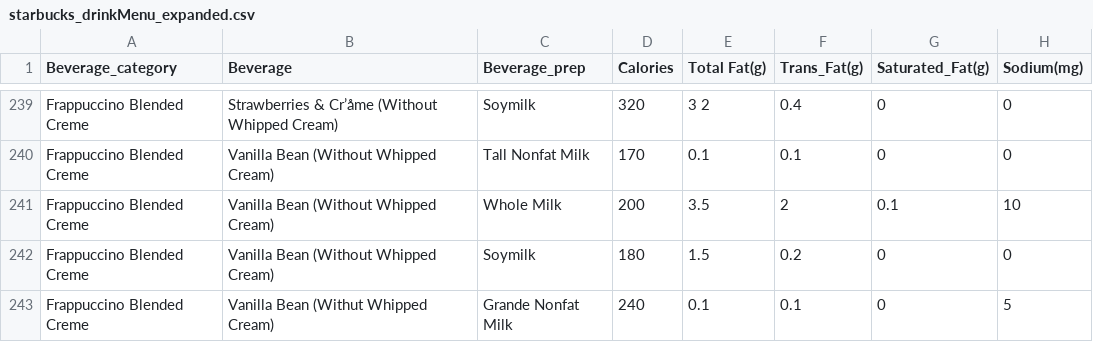
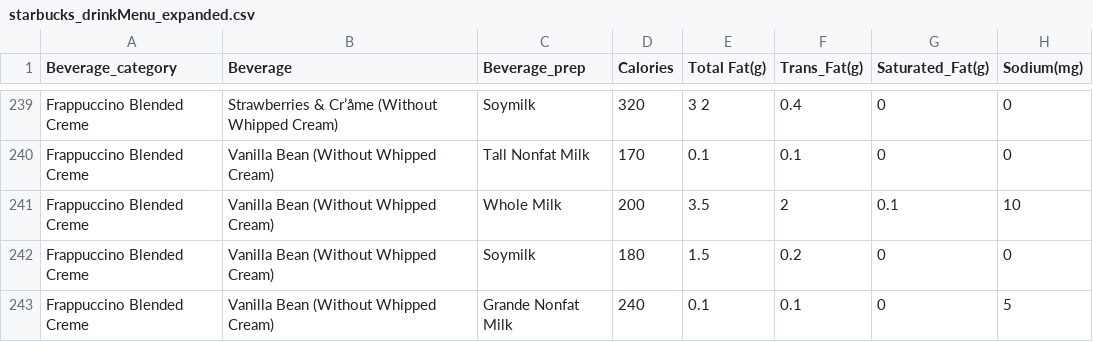
Before and after one commit to vo2792/Final-Project, a CSV file: data/starbucks_drinkMenu_expanded.csv, drawn as a sheet; only a part is shown, gaps mark what is left out; the diff names each change by its address in the sheet, - before the commit and + after, or states it on an @@ line.

```diff
--- a/data/starbucks_drinkMenu_expanded.csv
+++ b/data/starbucks_drinkMenu_expanded.csv
-B243 (Beverage): Vanilla Bean (Withut Whipped Cream)
+B243 (Beverage): Vanilla Bean (Without Whipped Cream)
```
Also changed, not shown: 1 other file.
